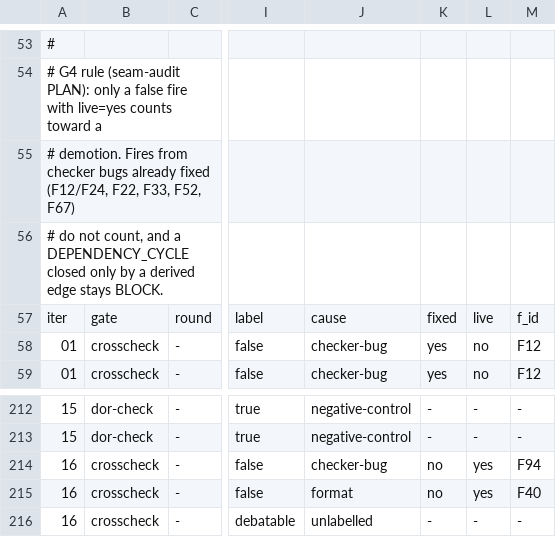
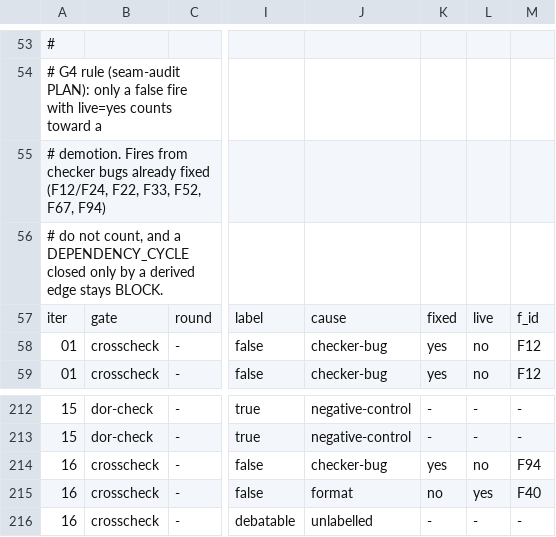
Before and after one commit to rogueprocess13/claude-plugins, a TSV file: ticket-planner/gates/gate-ledger.tsv, drawn as a sheet; only a part is shown, gaps mark what is left out; the diff names each change by its address in the sheet, - before the commit and + after, or states it on an @@ line.

Commit message:
fix(planner): fix the Crosscheck false fires the halt-recall run found (0.60.0)
RESOLUTION_NOT_PROPAGATED (F94, bug 6): a native `### F<n> ... - accepted`
Consensus section is one block, heading to next heading, with its
disposition read from the heading. It is judged only on the specs that open
one of its list items: judging every prose mention gave 8 false findings on
the iteration 11-16 finals and 0 true. Disposition and severity words are
never terms; a slug inside a longer code span is not a mention.

PRECEDENT_NOT_FOUND (bugs 1 + 2): REPOS_ROOT/.grill is excluded from the
precedent and contracts repo-definition searches, and an identifier a spec
of the same plan creates counts as resolved.

CONTRACT_MISMATCH (bug 4): a pair is disjoint only when neither paragraph
shares a term with anything the other initiative says about the structure.

Recall re-measured, results.tsv regenerated: RESOLUTION caught 15 -> 20 of
20 (untested 5 -> 0); PRECEDENT control false fires 1 -> 0;
CONTRACT_MISMATCH seeded-control false fires 3/5 -> 0/5, collateral 4 -> 0.
No code's recall dropped. The iteration 16 F94 ledger row is fixed=yes
live=no. New test-planner-crosscheck-false-fires.sh.

```diff
--- a/ticket-planner/gates/gate-ledger.tsv
+++ b/ticket-planner/gates/gate-ledger.tsv
-A55: …F33, F52, F67)
+A55: …F33, F52, F67, F94)
-K214: no
+K214: yes
-L214: yes
+L214: no
```
Also changed, not shown: 11 other files.
